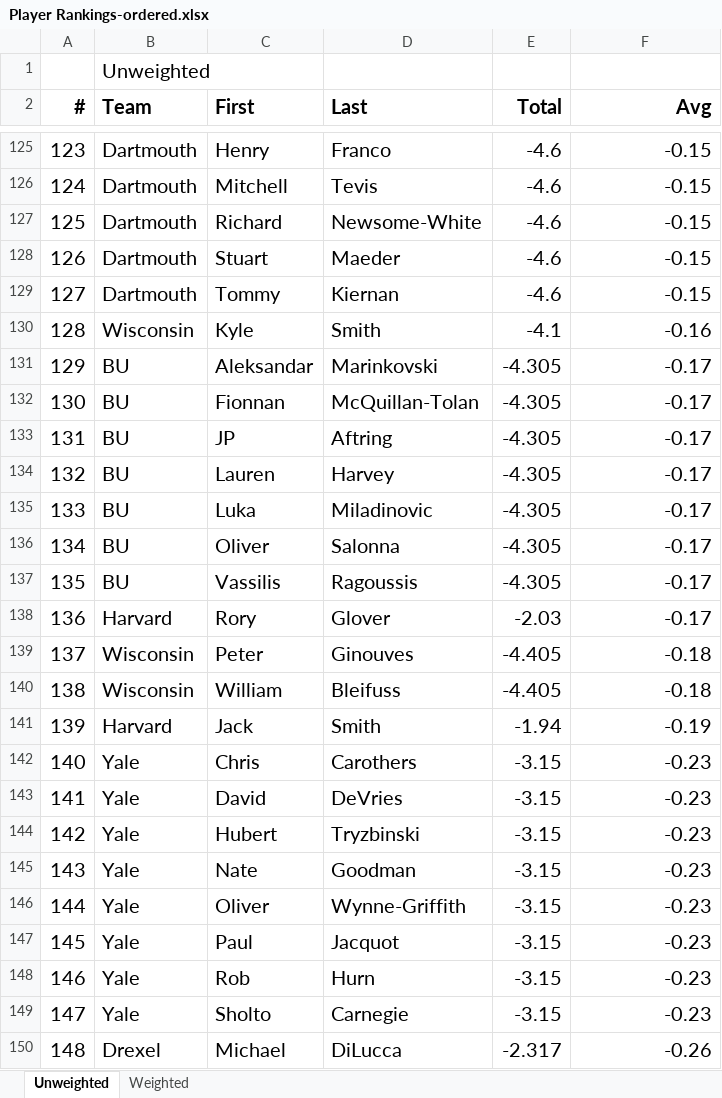
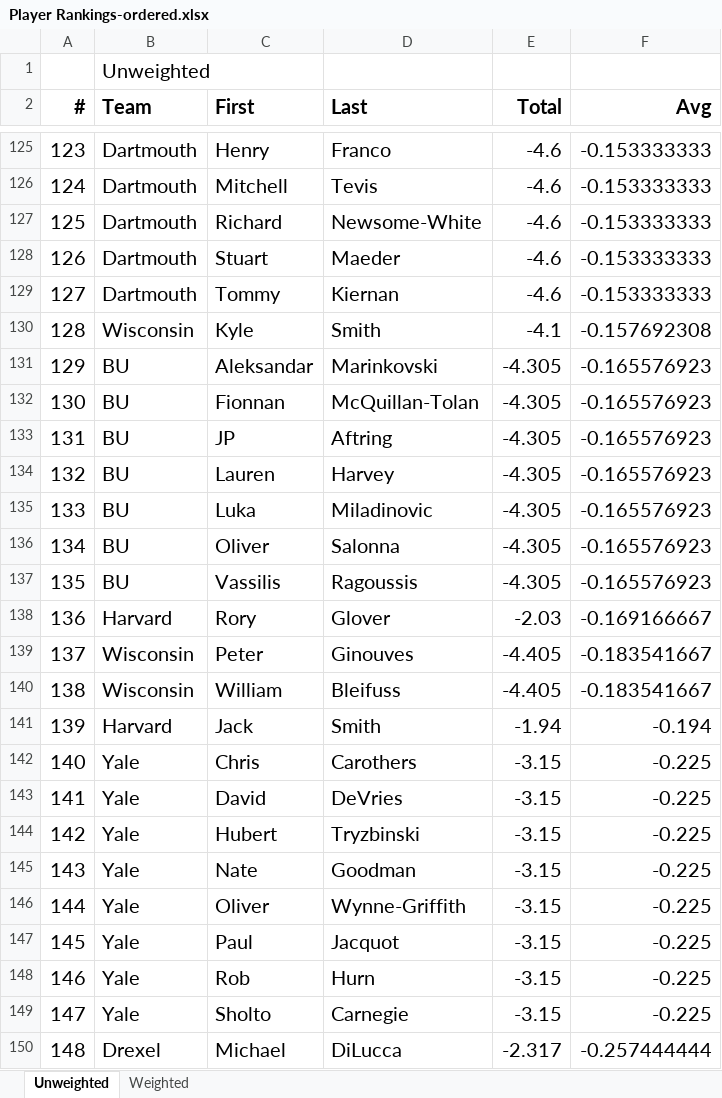
Before and after one commit to smithy545/fantasyrowingcollege, an Excel workbook: data/Player Rankings-ordered.xlsx, sheet Unweighted, drawn as a sheet; only a part is shown, gaps mark what is left out; values as stored, in another font and other column widths than the file's, no borders; the diff covers the shown part only; the diff names each change by its address in the sheet, - before the commit and + after, or states it on an @@ line.

```diff
--- a/data/Player Rankings-ordered.xlsx (sheet Unweighted)
+++ b/data/Player Rankings-ordered.xlsx (sheet Unweighted)
@@ column A (#) renumbered between rows 15 and 241 @@
-F125:F129 (Avg): -0.15
+F125:F129 (Avg): -0.153333333
-F130 (Avg): -0.16
+F130 (Avg): -0.157692308
-F131:F137 (Avg): -0.17
+F131:F137 (Avg): -0.165576923
-F138 (Avg): -0.17
+F138 (Avg): -0.169166667
-F139:F140 (Avg): -0.18
+F139:F140 (Avg): -0.183541667
-F141 (Avg): -0.19
+F141 (Avg): -0.194
-F142:F149 (Avg): -0.23
+F142:F149 (Avg): -0.225
-F150 (Avg): -0.26
+F150 (Avg): -0.257444444
```
Also changed, not shown: 22 added rows, 43 removed rows, 3 moved rows and 133 edited cells elsewhere in this sheet, sheet Weighted, data/2015 Spring Season.xlsx, data/Player Rankings-generated.xlsx, 3 other files.
